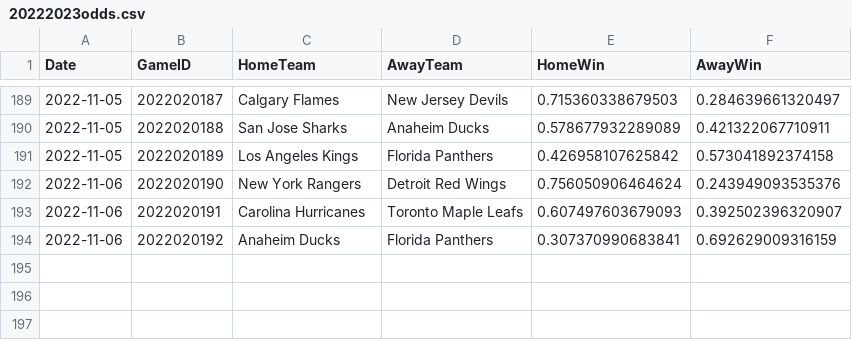
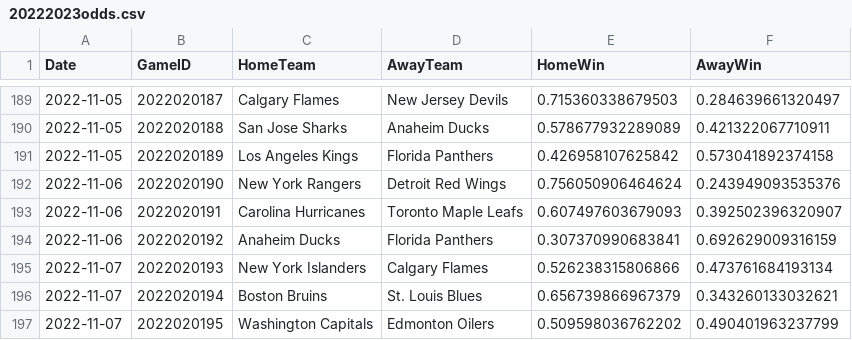
Before and after one commit to pbulsink/HockeyModel, a CSV file: data-raw/20222023odds.csv, drawn as a sheet; only a part is shown, gaps mark what is left out.

```diff
--- a/data-raw/20222023odds.csv
+++ b/data-raw/20222023odds.csv
@@ -194 +194,4 @@
 2022-11-06,2022020192,"Anaheim Ducks","Florida Panthers",0.307370990683841,0.692629009316159
+2022-11-07,2022020193,"New York Islanders","Calgary Flames",0.526238315806866,0.473761684193134
+2022-11-07,2022020194,"Boston Bruins","St. Louis Blues",0.656739866967379,0.343260133032621
+2022-11-07,2022020195,"Washington Capitals","Edmonton Oilers",0.509598036762202,0.490401963237799
```
Also changed, not shown: 8 other files.
